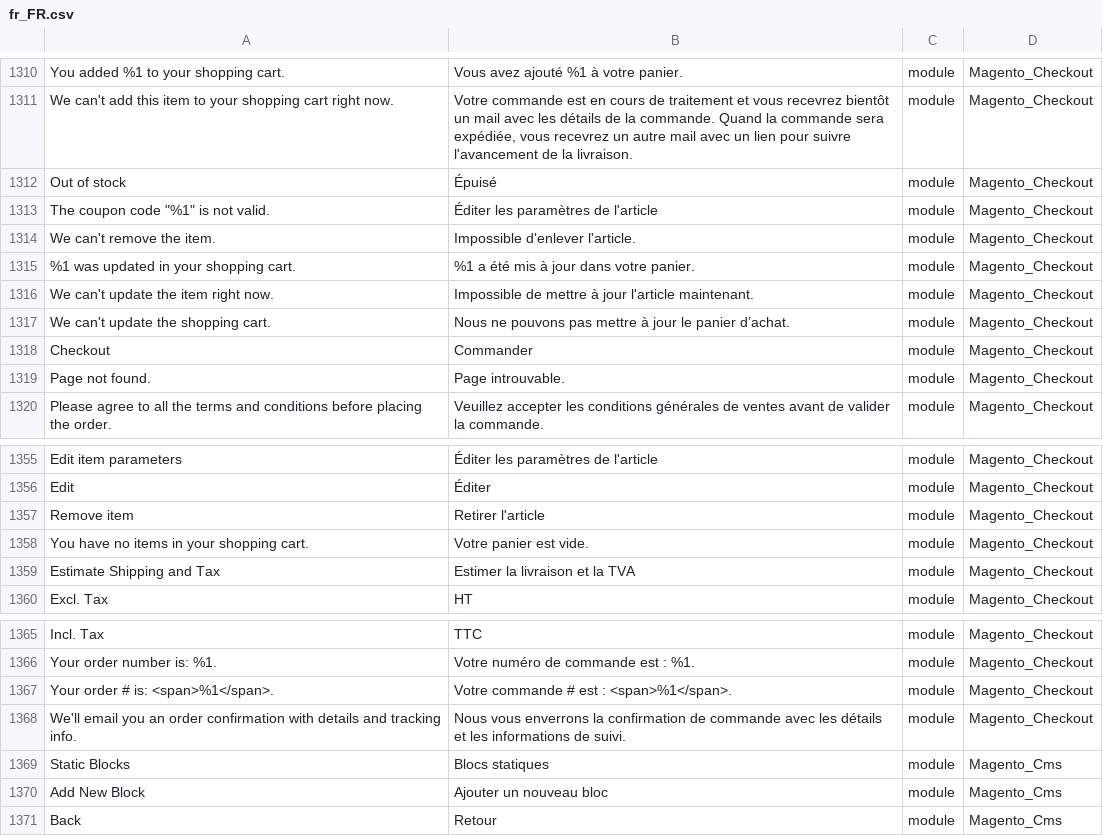
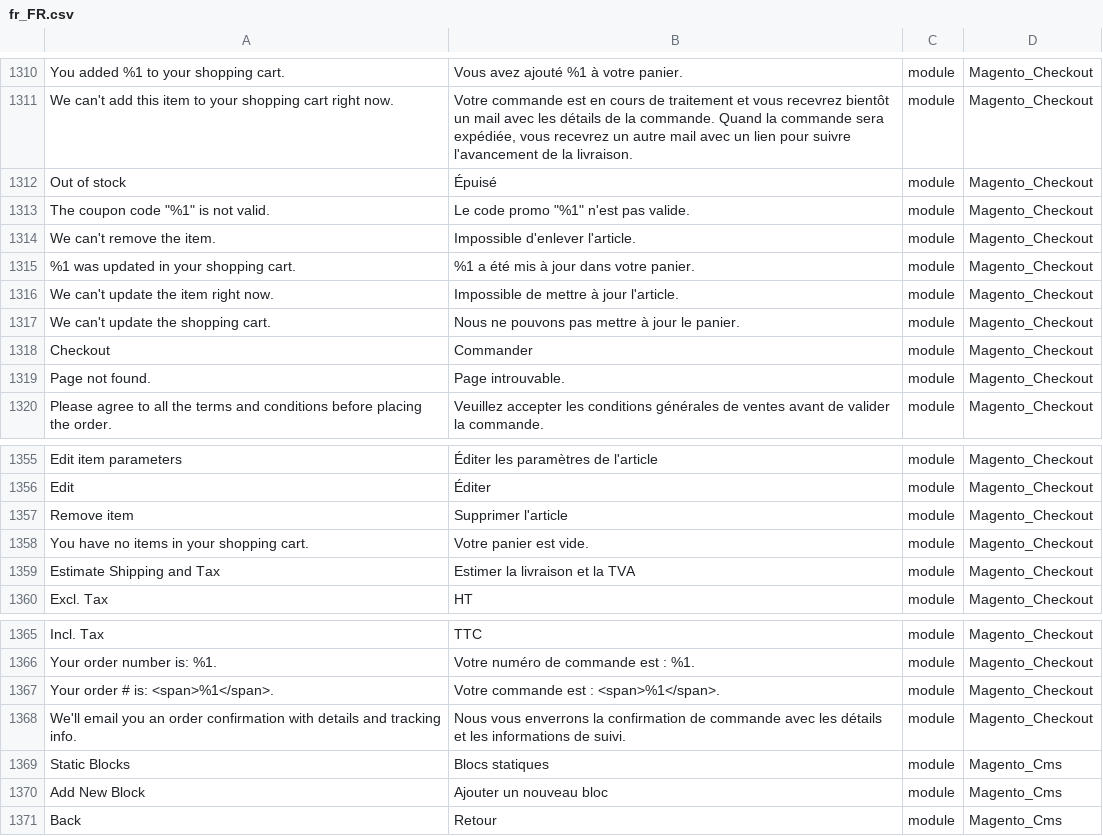
Before and after one commit to adexos/language_fr_fr, a CSV file: fr_FR.csv, drawn as a sheet; only a part is shown, gaps mark what is left out; the diff names each change by its address in the sheet, - before the commit and + after, or states it on an @@ line.

Commit message:
Fix translations

```diff
--- a/fr_FR.csv
+++ b/fr_FR.csv
-B1313: Éditer les paramètres de l'article
+B1313: Le code promo "%1" n'est pas valide.
-B1316: Impossible de mettre à jour l'article maintenant.
+B1316: Impossible de mettre à jour l'article.
-B1317: …jour le panier d’achat.
+B1317: …jour le panier.
-B1357: Retirer l'article
+B1357: Supprimer l'article
-B1367: Votre commande # est : <span>%1</span>.
+B1367: Votre commande est : <span>%1</span>.
```
Also changed, not shown: 1 other file.
